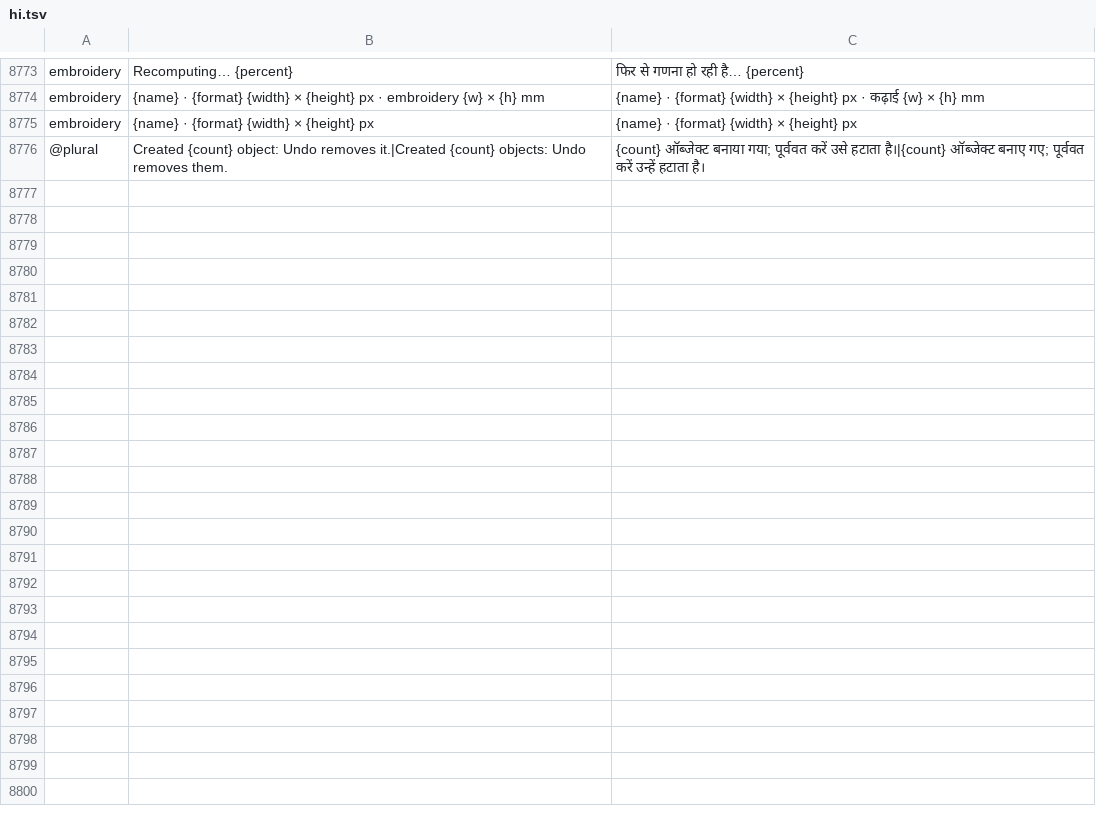
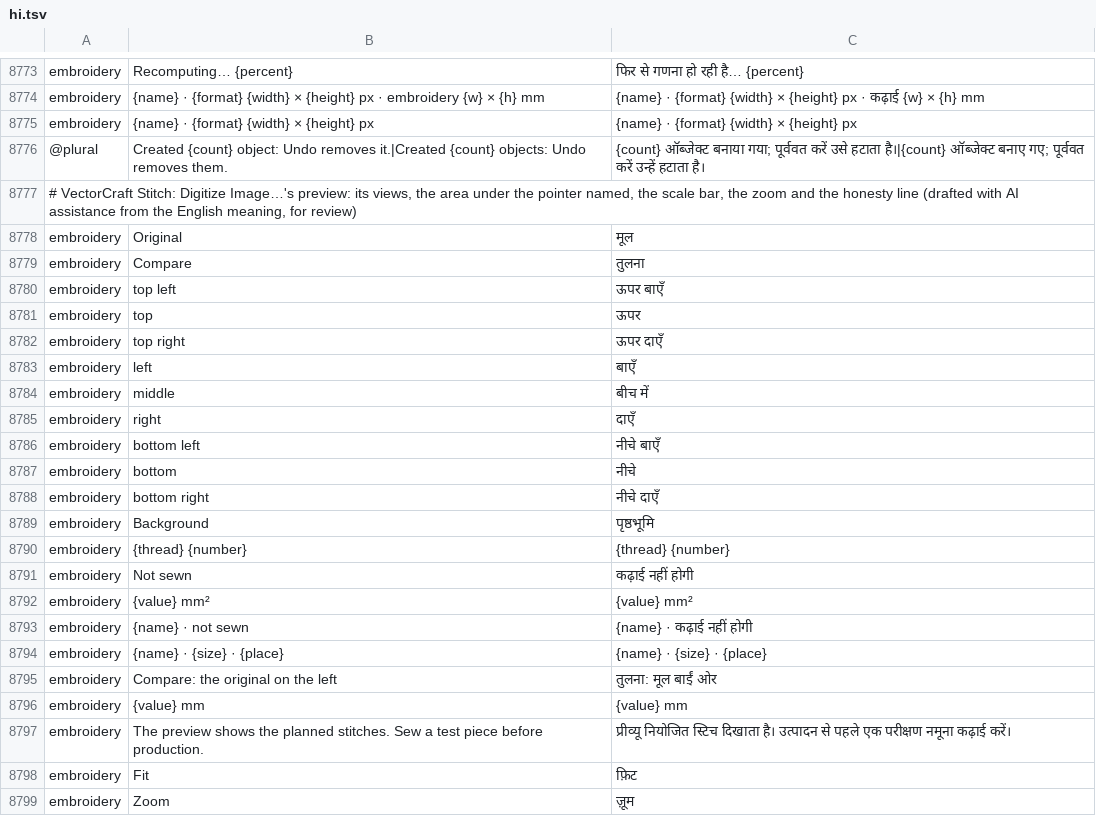
Before and after one commit to przbat-public/vectorcraft-stitch, a TSV file: crates/ui-egui/src/i18n/hi.tsv, drawn as a sheet; only a part is shown, gaps mark what is left out; the diff names each change by its address in the sheet, - before the commit and + after, or states it on an @@ line.

```diff
--- a/crates/ui-egui/src/i18n/hi.tsv
+++ b/crates/ui-egui/src/i18n/hi.tsv
+row 8777: # VectorCraft Stitch: Digitize Image…'s preview: its views, the area under the pointer named, the scale bar, the zoom and the honesty line (drafted with AI assistance from the English meaning, for review)
+row 8778: embroidery | Original | मूल
+row 8779: embroidery | Compare | तुलना
+row 8780: embroidery | top left | ऊपर बाएँ
+row 8781: embroidery | top | ऊपर
+row 8782: embroidery | top right | ऊपर दाएँ
+row 8783: embroidery | left | बाएँ
+row 8784: embroidery | middle | बीच में
+row 8785: embroidery | right | दाएँ
+row 8786: embroidery | bottom left | नीचे बाएँ
+row 8787: embroidery | bottom | नीचे
+row 8788: embroidery | bottom right | नीचे दाएँ
+row 8789: embroidery | Background | पृष्ठभूमि
+row 8790: embroidery | {thread} {number} | {thread} {number}
+row 8791: embroidery | Not sewn | कढ़ाई नहीं होगी
+row 8792: embroidery | {value} mm² | {value} mm²
+row 8793: embroidery | {name} · not sewn | {name} · कढ़ाई नहीं होगी
+row 8794: embroidery | {name} · {size} · {place} | {name} · {size} · {place}
+row 8795: embroidery | Compare: the original on the left | तुलना: मूल बाईं ओर
+row 8796: embroidery | {value} mm | {value} mm
+row 8797: embroidery | The preview shows the planned stitches. Sew a test piece before production. | प्रीव्यू नियोजित स्टिच दिखाता है। उत्पादन से पहले एक परीक्षण नमूना कढ़ाई करें।
+row 8798: embroidery | Fit | फ़िट
+row 8799: embroidery | Zoom | ज़ूम
```
Also changed, not shown: crates/ui-egui/src/i18n/bg.tsv, crates/ui-egui/src/i18n/el.tsv, 31 other files.
